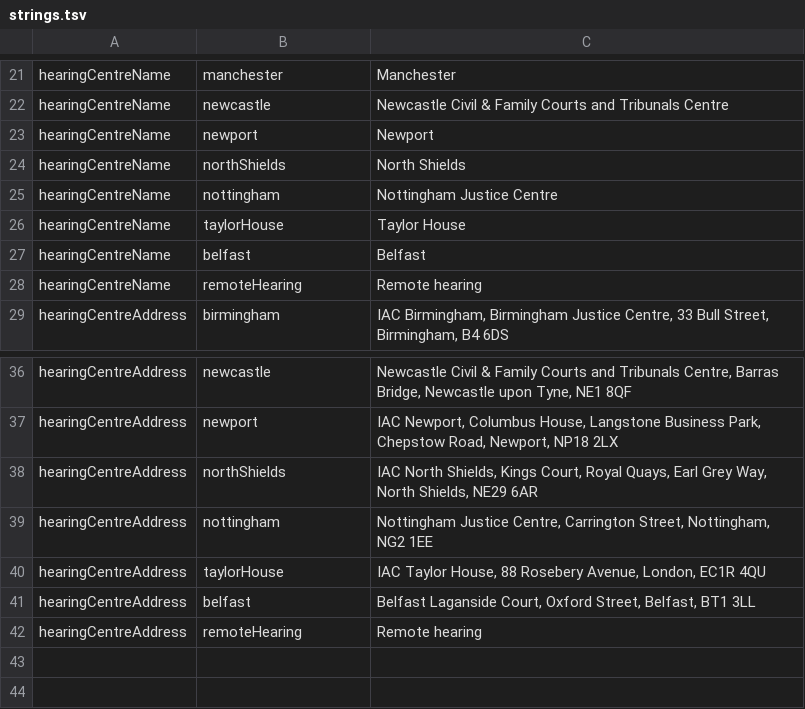
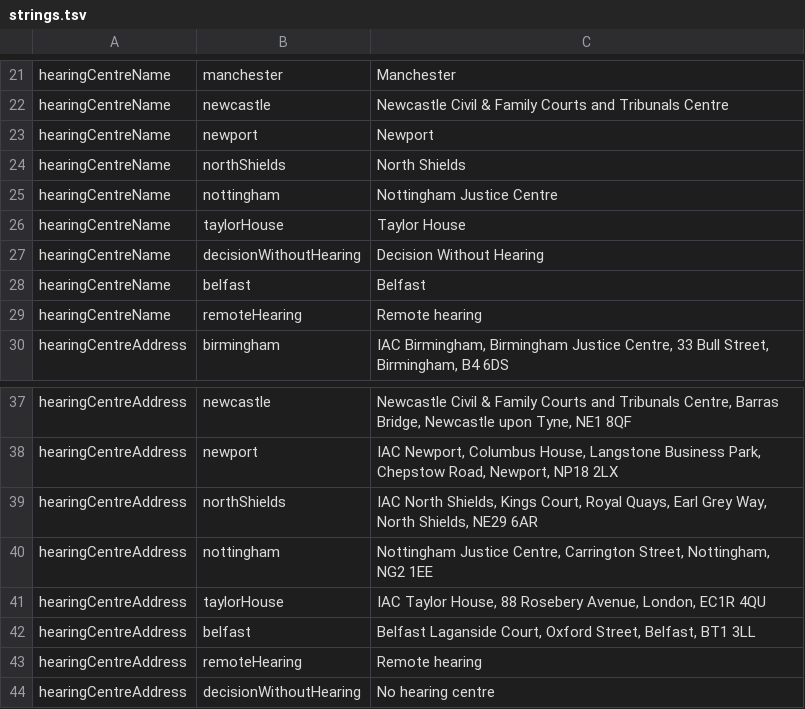
Before and after one commit to hmcts/ia-case-documents-api, a TSV file: src/main/resources/strings.tsv, drawn as a sheet; only a part is shown, gaps mark what is left out.

Commit message:
RIA-4473 Decision without hearing route (#533)

```diff
--- a/src/main/resources/strings.tsv
+++ b/src/main/resources/strings.tsv
@@ -26,2 +26,3 @@ hearingCentreName	nottingham	Nottingham Justice Centre
 hearingCentreName	taylorHouse	Taylor House
+hearingCentreName	decisionWithoutHearing	Decision Without Hearing
 hearingCentreName	belfast	Belfast
@@ -42 +43,2 @@ hearingCentreAddress	belfast	Belfast Laganside Court, Oxford Street, Belfast, BT
 hearingCentreAddress	remoteHearing	Remote hearing
+hearingCentreAddress	decisionWithoutHearing	No hearing centre
```
Also changed, not shown: 4 other files.
